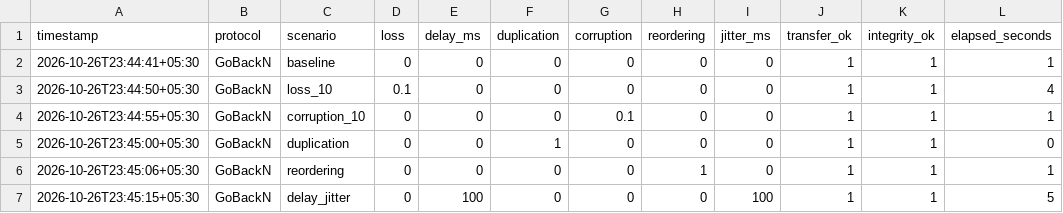
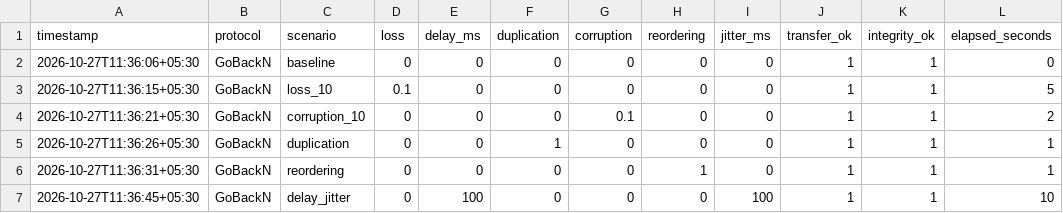
Before and after one commit to SibasisMohanty-07/reliable-data-transfer-udp, a CSV file: experiments/gbn_results.csv, drawn as a sheet.

Commit message:
Fix Go-Back-N FIN handshake and update experiment results

```diff
--- a/experiments/gbn_results.csv
+++ b/experiments/gbn_results.csv
@@ -1,7 +1,7 @@
 timestamp,protocol,scenario,loss,delay_ms,duplication,corruption,reordering,jitter_ms,transfer_ok,integrity_ok,elapsed_seconds
-2026-10-26T23:44:41+05:30,GoBackN,baseline,0,0,0,0,0,0,1,1,1
-2026-10-26T23:44:50+05:30,GoBackN,loss_10,0.1,0,0,0,0,0,1,1,4
-2026-10-26T23:44:55+05:30,GoBackN,corruption_10,0,0,0,0.1,0,0,1,1,1
-2026-10-26T23:45:00+05:30,GoBackN,duplication,0,0,1,0,0,0,1,1,0
-2026-10-26T23:45:06+05:30,GoBackN,reordering,0,0,0,0,1,0,1,1,1
-2026-10-26T23:45:15+05:30,GoBackN,delay_jitter,0,100,0,0,0,100,1,1,5
+2026-10-27T11:36:06+05:30,GoBackN,baseline,0,0,0,0,0,0,1,1,0
+2026-10-27T11:36:15+05:30,GoBackN,loss_10,0.1,0,0,0,0,0,1,1,5
+2026-10-27T11:36:21+05:30,GoBackN,corruption_10,0,0,0,0.1,0,0,1,1,2
+2026-10-27T11:36:26+05:30,GoBackN,duplication,0,0,1,0,0,0,1,1,1
+2026-10-27T11:36:31+05:30,GoBackN,reordering,0,0,0,0,1,0,1,1,1
+2026-10-27T11:36:45+05:30,GoBackN,delay_jitter,0,100,0,0,0,100,1,1,10
```
Also changed, not shown: experiments/results.csv, experiments/stop_wait_results.csv, 2 other files.
